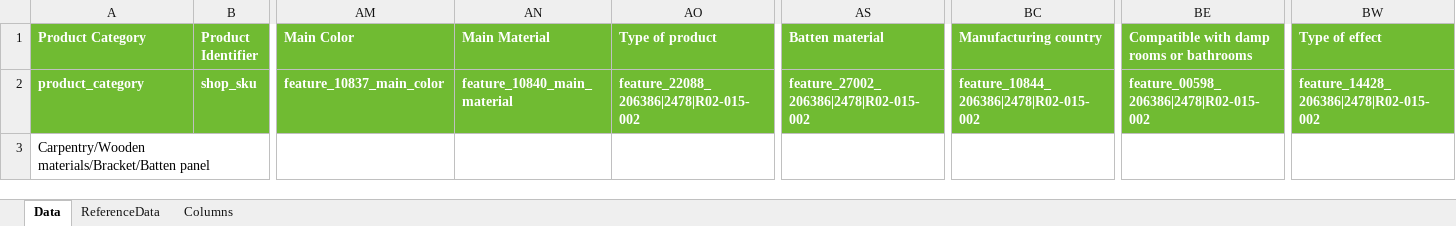
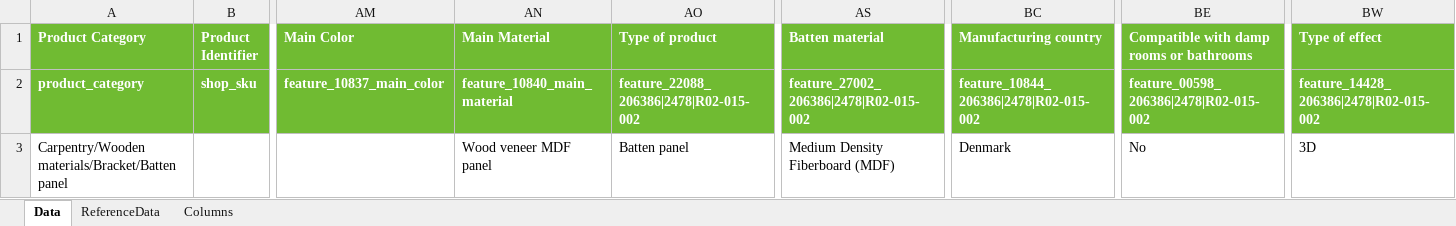
Before and after one commit to mrLyngdal/product_manager, an Excel workbook: data/ref/LM_product upload.xlsx, sheet Data, drawn as a sheet; only a part is shown, gaps mark what is left out; values as stored, in another font and other column widths than the file's, no borders; conditional formats not drawn; the diff names each change by its address in the sheet, - before the commit and + after, or states it on an @@ line.

```diff
--- a/data/ref/LM_product upload.xlsx (sheet Data)
+++ b/data/ref/LM_product upload.xlsx (sheet Data)
-AN3 (Main Material): (empty)
+AN3 (Main Material): Wood veneer MDF panel
-AO3 (Type of product): (empty)
+AO3 (Type of product): Batten panel
-AS3 (Batten material): (empty)
+AS3 (Batten material): Medium Density Fiberboard (MDF)
-BC3 (Manufacturing country): (empty)
+BC3 (Manufacturing country): Denmark
-BE3: (empty)
+BE3: No
-BW3 (Type of effect): (empty)
+BW3 (Type of effect): 3D
```
Also changed, not shown: data/config/attributes.xlsx, data/config/mapping.xlsx, 12 other files.
